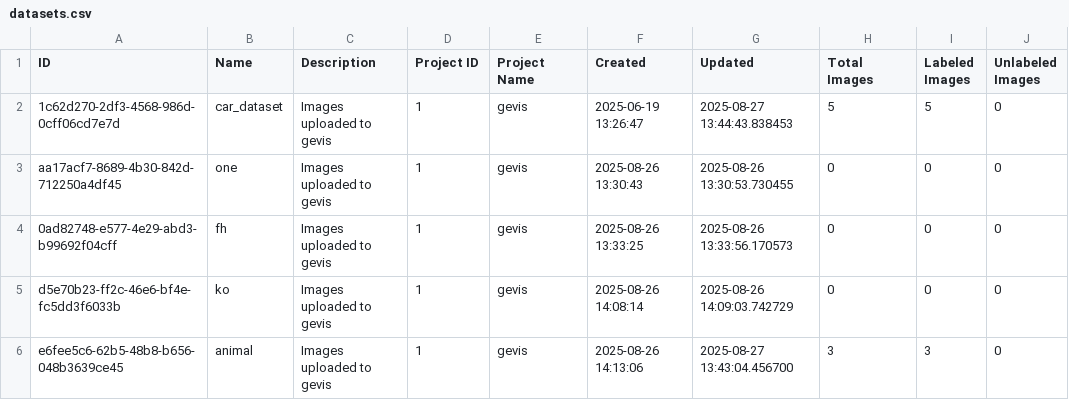
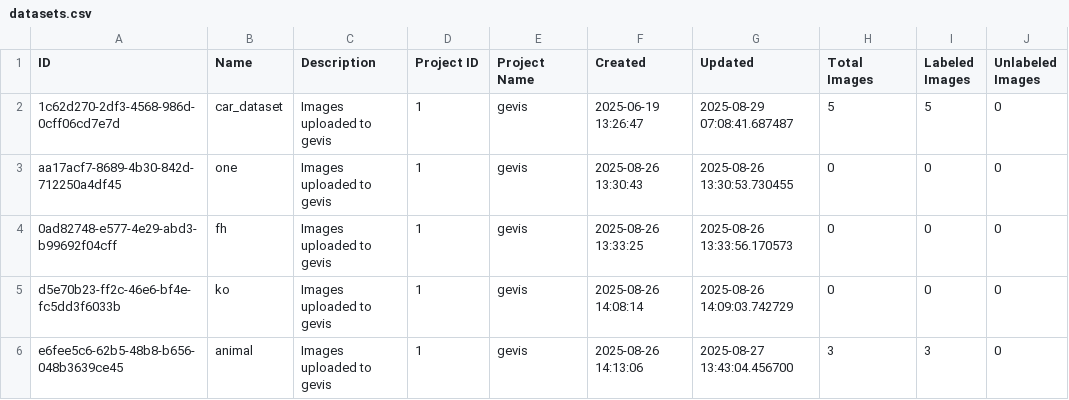
Before and after one commit to yelloji/Auto-Labeling-Tool, a CSV file: database_exports/datasets.csv, drawn as a sheet; only a part is shown; the diff names each change by its address in the sheet, - before the commit and + after, or states it on an @@ line.

```diff
--- a/database_exports/datasets.csv
+++ b/database_exports/datasets.csv
-G2 (Updated): 2025-08-27 13:44:43.838453
+G2 (Updated): 2025-08-29 07:08:41.687487
```
Also changed, not shown: database_exports/images.csv, 4 other files.
